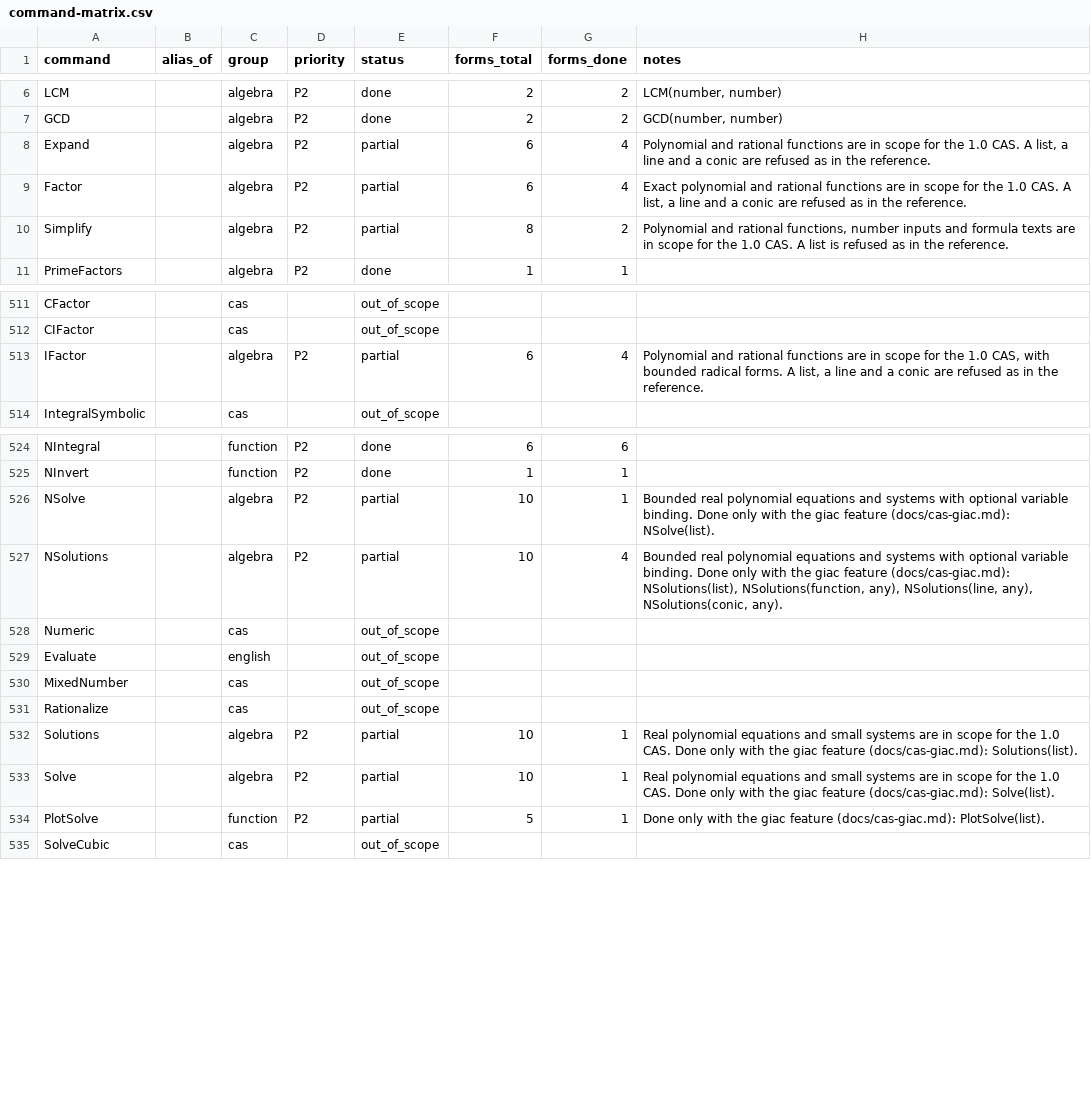
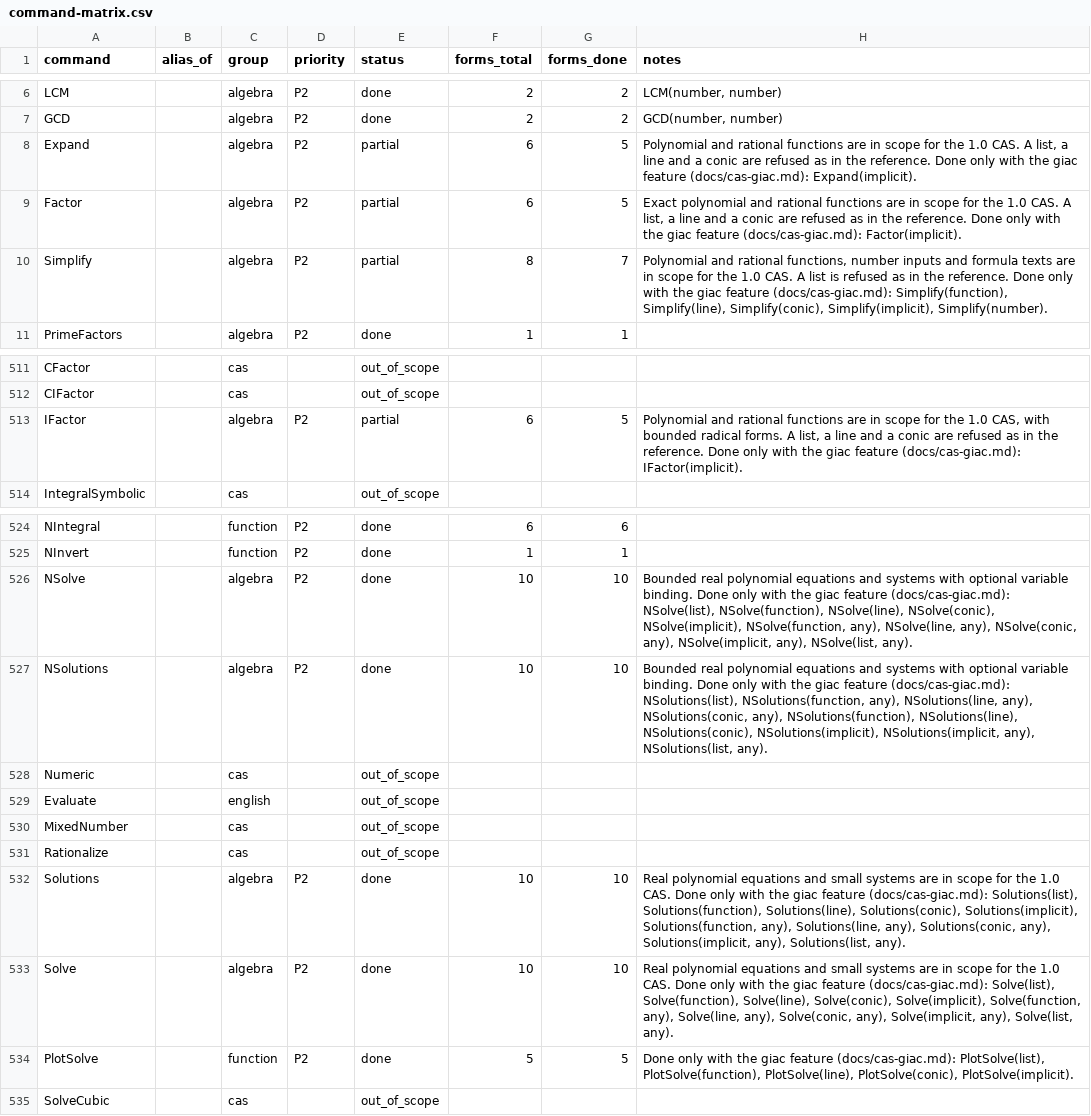
Before and after one commit to jash90/geokernel, a CSV file: docs/command-matrix.csv, drawn as a sheet; only a part is shown, gaps mark what is left out.

Commit message:
Record Linux Giac replay coverage in the command matrix

```diff
--- a/docs/command-matrix.csv
+++ b/docs/command-matrix.csv
@@ -7,5 +7,5 @@ LCM,,algebra,P2,done,2,2,"LCM(number, number)"
 GCD,,algebra,P2,done,2,2,"GCD(number, number)"
-Expand,,algebra,P2,partial,6,4,"Polynomial and rational functions are in scope for the 1.0 CAS. A list, a line and a conic are refused as in the reference."
-Factor,,algebra,P2,partial,6,4,"Exact polynomial and rational functions are in scope for the 1.0 CAS. A list, a line and a conic are refused as in the reference."
-Simplify,,algebra,P2,partial,8,2,"Polynomial and rational functions, number inputs and formula texts are in scope for the 1.0 CAS. A list is refused as in the reference."
+Expand,,algebra,P2,partial,6,5,"Polynomial and rational functions are in scope for the 1.0 CAS. A list, a line and a conic are refused as in the reference. Done only with the giac feature (docs/cas-giac.md): Expand(implicit)."
+Factor,,algebra,P2,partial,6,5,"Exact polynomial and rational functions are in scope for the 1.0 CAS. A list, a line and a conic are refused as in the reference. Done only with the giac feature (docs/cas-giac.md): Factor(implicit)."
+Simplify,,algebra,P2,partial,8,7,"Polynomial and rational functions, number inputs and formula texts are in scope for the 1.0 CAS. A list is refused as in the reference. Done only with the giac feature (docs/cas-giac.md): Simplify(function), Simplify(line), Simplify(conic), Simplify(implicit), Simplify(number)."
 PrimeFactors,,algebra,P2,done,1,1,
@@ -512,3 +512,3 @@ CFactor,,cas,,out_of_scope,,,
 CIFactor,,cas,,out_of_scope,,,
-IFactor,,algebra,P2,partial,6,4,"Polynomial and rational functions are in scope for the 1.0 CAS, with bounded radical forms. A list, a line and a conic are refused as in the reference."
+IFactor,,algebra,P2,partial,6,5,"Polynomial and rational functions are in scope for the 1.0 CAS, with bounded radical forms. A list, a line and a conic are refused as in the reference. Done only with the giac feature (docs/cas-giac.md): IFactor(implicit)."
 IntegralSymbolic,,cas,,out_of_scope,,,
@@ -525,4 +525,4 @@ NIntegral,,function,P2,done,6,6,
 NInvert,,function,P2,done,1,1,
-NSolve,,algebra,P2,partial,10,1,Bounded real polynomial equations and systems with optional variable binding. Done only with the giac feature (docs/cas-giac.md): NSolve(list).
-NSolutions,,algebra,P2,partial,10,4,"Bounded real polynomial equations and systems with optional variable binding. Done only with the giac feature (docs/cas-giac.md): NSolutions(list), NSolutions(function, any), NSolutions(line, any), NSolutions(conic, any)."
+NSolve,,algebra,P2,done,10,10,"Bounded real polynomial equations and systems with optional variable binding. Done only with the giac feature (docs/cas-giac.md): NSolve(list), NSolve(function), NSolve(line), NSolve(conic), NSolve(implicit), NSolve(function, any), NSolve(line, any), NSolve(conic, any), NSolve(implicit, any), NSolve(list, any)."
+NSolutions,,algebra,P2,done,10,10,"Bounded real polynomial equations and systems with optional variable binding. Done only with the giac feature (docs/cas-giac.md): NSolutions(list), NSolutions(function, any), NSolutions(line, any), NSolutions(conic, any), NSolutions(function), NSolutions(line), NSolutions(conic), NSolutions(implicit), NSolutions(implicit, any), NSolutions(list, any)."
 Numeric,,cas,,out_of_scope,,,
@@ -531,5 +531,5 @@ MixedNumber,,cas,,out_of_scope,,,
 Rationalize,,cas,,out_of_scope,,,
-Solutions,,algebra,P2,partial,10,1,Real polynomial equations and small systems are in scope for the 1.0 CAS. Done only with the giac feature (docs/cas-giac.md): Solutions(list).
-Solve,,algebra,P2,partial,10,1,Real polynomial equations and small systems are in scope for the 1.0 CAS. Done only with the giac feature (docs/cas-giac.md): Solve(list).
-PlotSolve,,function,P2,partial,5,1,Done only with the giac feature (docs/cas-giac.md): PlotSolve(list).
+Solutions,,algebra,P2,done,10,10,"Real polynomial equations and small systems are in scope for the 1.0 CAS. Done only with the giac feature (docs/cas-giac.md): Solutions(list), Solutions(function), Solutions(line), Solutions(conic), Solutions(implicit), Solutions(function, any), Solutions(line, any), Solutions(conic, any), Solutions(implicit, any), Solutions(list, any)."
+Solve,,algebra,P2,done,10,10,"Real polynomial equations and small systems are in scope for the 1.0 CAS. Done only with the giac feature (docs/cas-giac.md): Solve(list), Solve(function), Solve(line), Solve(conic), Solve(implicit), Solve(function, any), Solve(line, any), Solve(conic, any), Solve(implicit, any), Solve(list, any)."
+PlotSolve,,function,P2,done,5,5,"Done only with the giac feature (docs/cas-giac.md): PlotSolve(list), PlotSolve(function), PlotSolve(line), PlotSolve(conic), PlotSolve(implicit)."
 SolveCubic,,cas,,out_of_scope,,,
```
Also changed, not shown: 4 other files.
